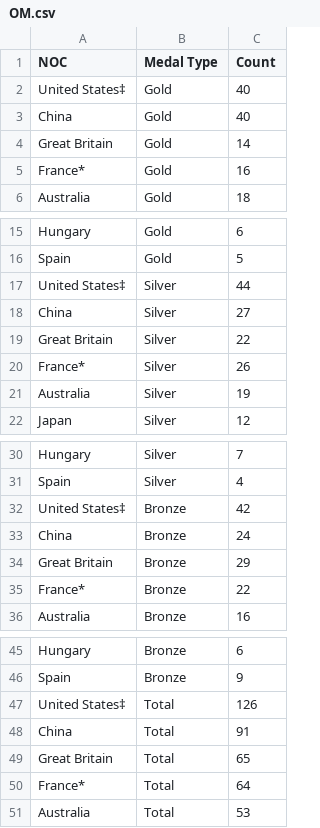
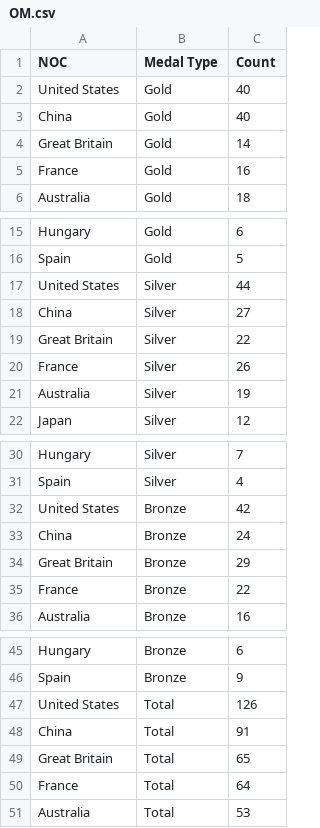
Before and after one commit to TomOLudoyi/TomOLudoyi.github.io, a CSV file: OM.csv, drawn as a sheet; only a part is shown, gaps mark what is left out.

Commit message:
Update OM.csv

```diff
--- a/OM.csv
+++ b/OM.csv
@@ -1,6 +1,6 @@
 NOC,Medal Type,Count
-United States‡,Gold,40
+United States,Gold,40
 China,Gold,40
 Great Britain,Gold,14
-France*,Gold,16
+France,Gold,16
 Australia,Gold,18
@@ -16,6 +16,6 @@ Hungary,Gold,6
 Spain,Gold,5
-United States‡,Silver,44
+United States,Silver,44
 China,Silver,27
 Great Britain,Silver,22
-France*,Silver,26
+France,Silver,26
 Australia,Silver,19
@@ -31,6 +31,6 @@ Hungary,Silver,7
 Spain,Silver,4
-United States‡,Bronze,42
+United States,Bronze,42
 China,Bronze,24
 Great Britain,Bronze,29
-France*,Bronze,22
+France,Bronze,22
 Australia,Bronze,16
@@ -46,6 +46,6 @@ Hungary,Bronze,6
 Spain,Bronze,9
-United States‡,Total,126
+United States,Total,126
 China,Total,91
 Great Britain,Total,65
-France*,Total,64
+France,Total,64
 Australia,Total,53
```
